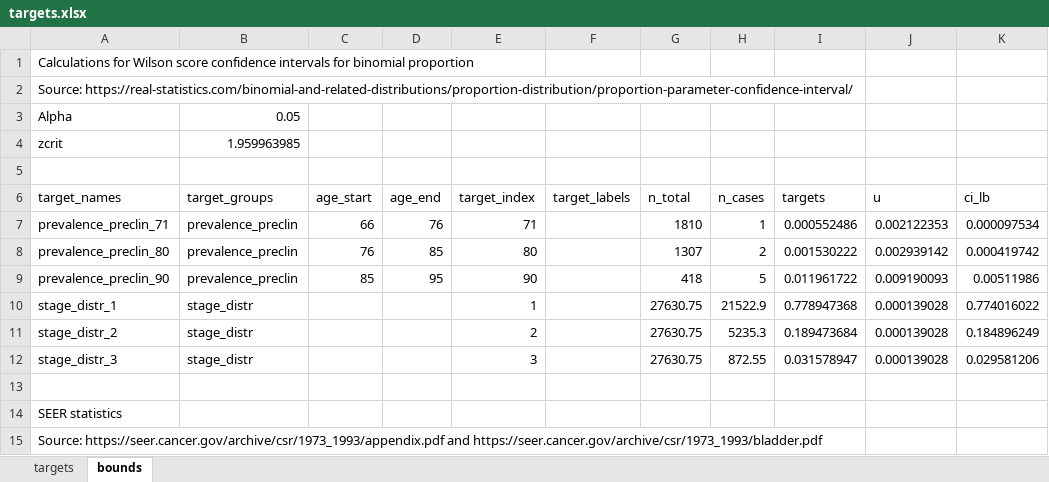
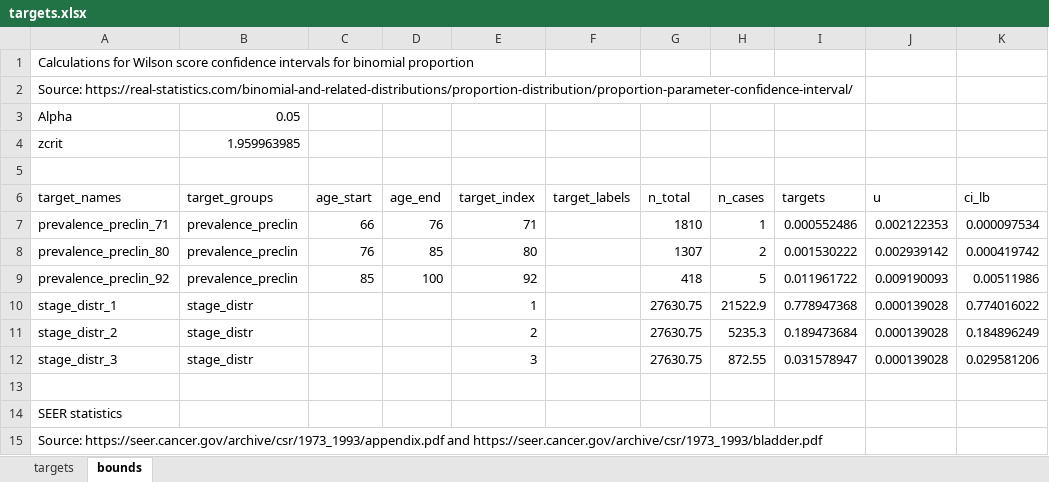
Before and after one commit to sjpi22/tutorial_cancer_modeling_des, an Excel workbook: data/bladder/targets.xlsx, sheet bounds, drawn as a sheet; only a part is shown; values as stored, in another font and other column widths than the file's, no borders; the diff names each change by its address in the sheet, - before the commit and + after, or states it on an @@ line.

```diff
--- a/data/bladder/targets.xlsx (sheet bounds)
+++ b/data/bladder/targets.xlsx (sheet bounds)
-A9 (target_names): prevalence_preclin_90
+A9 (target_names): prevalence_preclin_92
-D9 (age_end): 95
+D9 (age_end): 100
-E9 (target_index): 90
+E9 (target_index): 92
```
Also changed, not shown: sheet targets, formulas that keep their value, 7 other files.
